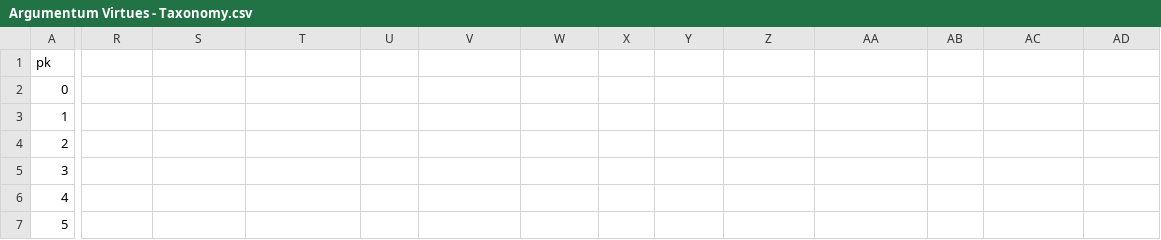
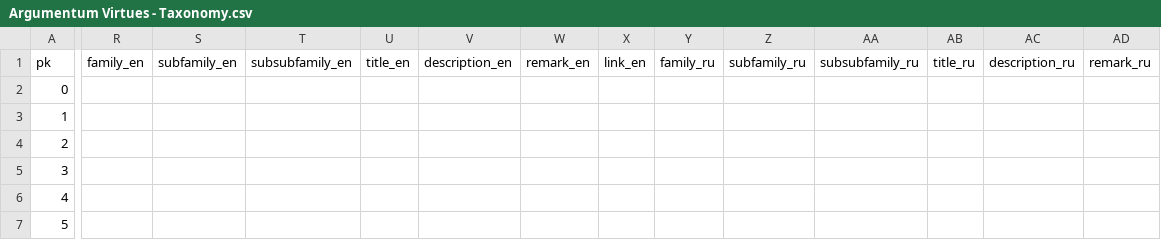
Before and after one commit to ArgumentumGames/Argumentum, a CSV file: Cards/Fallacies/Argumentum Virtues - Taxonomy.csv, drawn as a sheet; only a part is shown, gaps mark what is left out; the diff covers the shown part only; the diff names each change by its address in the sheet, - before the commit and + after, or states it on an @@ line.

```diff
--- a/Cards/Fallacies/Argumentum Virtues - Taxonomy.csv
+++ b/Cards/Fallacies/Argumentum Virtues - Taxonomy.csv
-R1: (empty)
+R1: family_en
-S1: (empty)
+S1: subfamily_en
-T1: (empty)
+T1: subsubfamily_en
-U1: (empty)
+U1: title_en
-V1: (empty)
+V1: description_en
-W1: (empty)
+W1: remark_en
-X1: (empty)
+X1: link_en
-Y1: (empty)
+Y1: family_ru
-Z1: (empty)
+Z1: subfamily_ru
-AA1: (empty)
+AA1: subsubfamily_ru
-AB1: (empty)
+AB1: title_ru
-AC1: (empty)
+AC1: description_ru
-AD1: (empty)
+AD1: remark_ru
```
Also changed, not shown: 8 edited cells elsewhere in this file, 1 other file.
